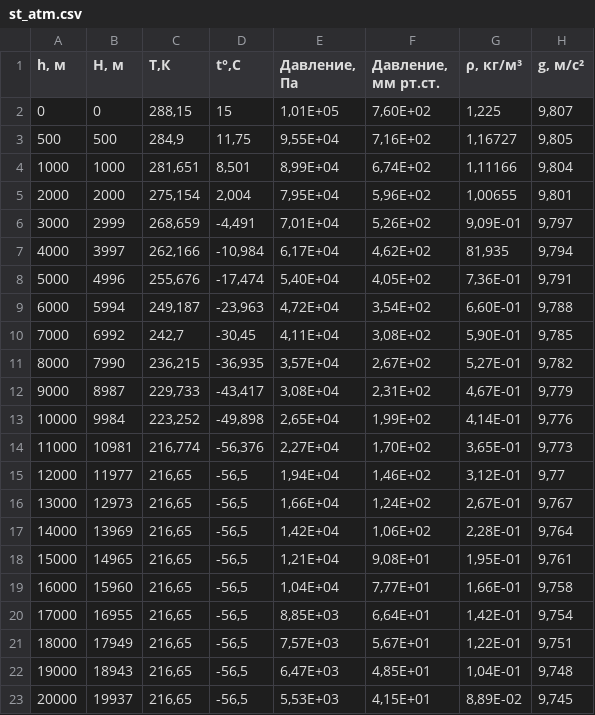
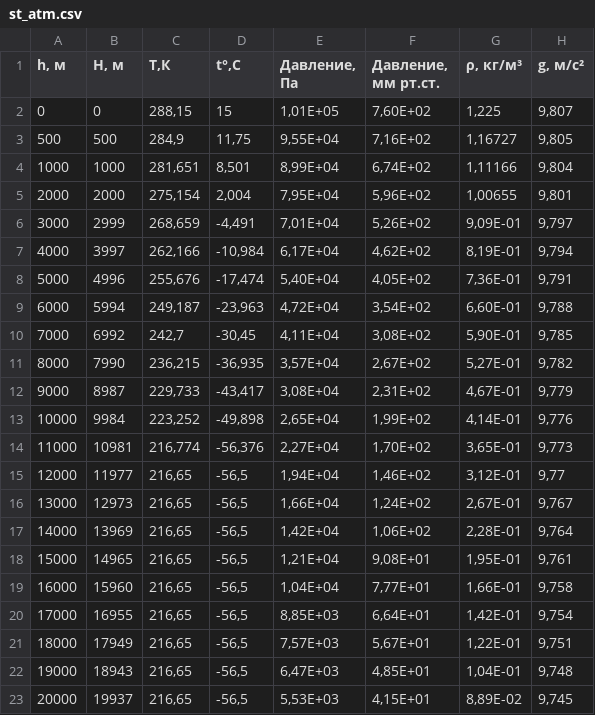
Before and after one commit to Avvros/-, a CSV file: src/st_atm.csv, drawn as a sheet.

```diff
--- a/src/st_atm.csv
+++ b/src/st_atm.csv
@@ -6,3 +6,3 @@
 3000;2999;268,659;-4,491;7,01E+04;5,26E+02;9,09E-01;9,797
-4000;3997;262,166;-10,984;6,17E+04;4,62E+02;81,935;9,794
+4000;3997;262,166;-10,984;6,17E+04;4,62E+02;8,19E-01;9,794
 5000;4996;255,676;-17,474;5,40E+04;4,05E+02;7,36E-01;9,791
```
Also changed, not shown: 5 other files.
